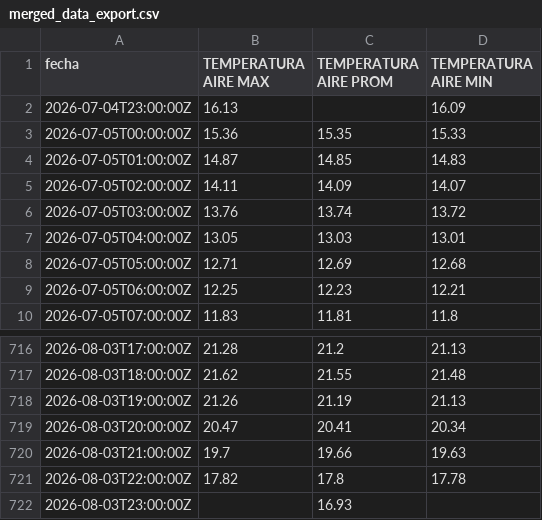
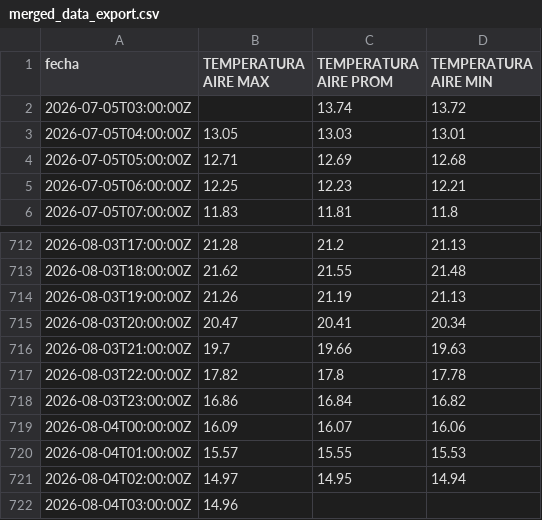
Before and after one commit to ccardenas93/weather_forecast, a CSV file: merged_data_export.csv, drawn as a sheet; only a part is shown, gaps mark what is left out.

```diff
--- a/merged_data_export.csv
+++ b/merged_data_export.csv
@@ -1,7 +1,3 @@
 fecha,TEMPERATURA AIRE MAX,TEMPERATURA AIRE PROM,TEMPERATURA AIRE MIN
-2026-07-04T23:00:00Z,16.13,,16.09
-2026-07-05T00:00:00Z,15.36,15.35,15.33
-2026-07-05T01:00:00Z,14.87,14.85,14.83
-2026-07-05T02:00:00Z,14.11,14.09,14.07
-2026-07-05T03:00:00Z,13.76,13.74,13.72
+2026-07-05T03:00:00Z,,13.74,13.72
 2026-07-05T04:00:00Z,13.05,13.03,13.01
@@ -721,2 +717,6 @@ fecha,TEMPERATURA AIRE MAX,TEMPERATURA AIRE PROM,TEMPERATURA AIRE MIN
 2026-08-03T22:00:00Z,17.82,17.8,17.78
-2026-08-03T23:00:00Z,,16.93,
+2026-08-03T23:00:00Z,16.86,16.84,16.82
+2026-08-04T00:00:00Z,16.09,16.07,16.06
+2026-08-04T01:00:00Z,15.57,15.55,15.53
+2026-08-04T02:00:00Z,14.97,14.95,14.94
+2026-08-04T03:00:00Z,14.96,,
```
Also changed, not shown: forecast_metrics.csv, forecast_output.csv, 5 other files.
